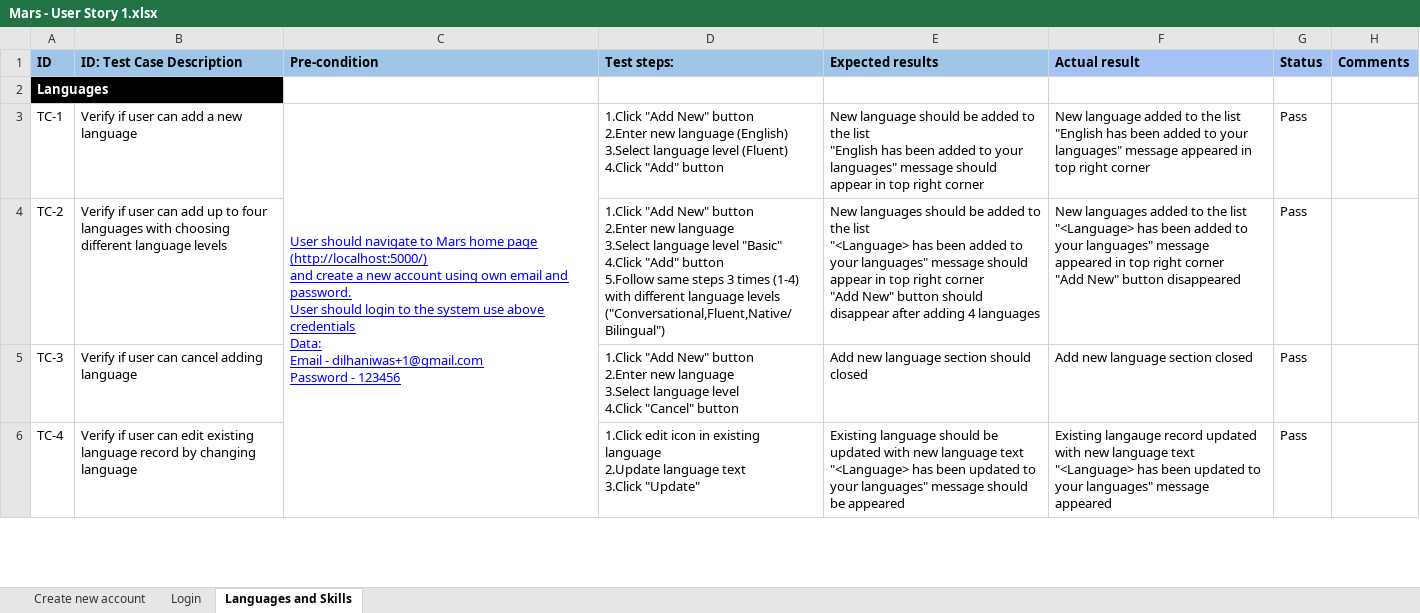
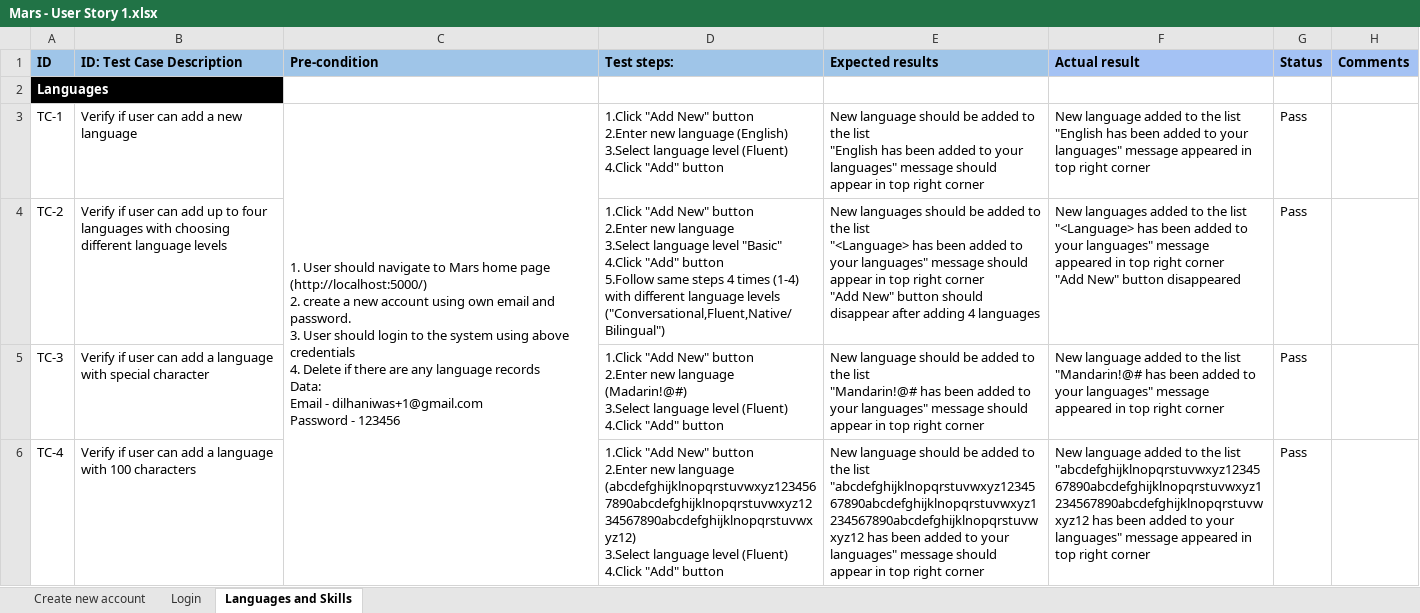
Before and after one commit to dilwas/MVPInternMars, an Excel workbook: Mars - User Story 1.xlsx, sheet Languages and Skills, drawn as a sheet; only a part is shown; values as stored, in another font and other column widths than the file's, no borders; ↵ is a line break in a cell; the diff covers the shown part only; the diff names each change by its address in the sheet, - before the commit and + after, or states it on an @@ line.

Commit message:
Added test cases based on feedback

```diff
--- a/Mars - User Story 1.xlsx (sheet Languages and Skills)
+++ b/Mars - User Story 1.xlsx (sheet Languages and Skills)
-C3 (Pre-condition): User should navigate to Mars home page (http://localhost:5000/) ↵ and create a new account using own email and password. ↵ User should login to the system use above credentials ↵ Data: ↵ Email…
+C3 (Pre-condition): 1. User should navigate to Mars home page (http://localhost:5000/) ↵ 2. create a new account using own email and password. ↵ 3. User should login to the system using above credentials ↵ 4. Delete if there are any language records ↵ Data: ↵ Email…
@@ C3 underline: on → off, text colour: #0000FF → black @@
-D4 (Test steps:): …same steps 3 times (1-4)…
+D4 (Test steps:): …same steps 4 times (1-4)…
-B5 (ID: Test Case Description): …user can cancel adding language
+B5 (ID: Test Case Description): …user can add a language with special character
-D5 (Test steps:): …new language ↵ 3.Select language level ↵ 4.Click "Cancel" button
+D5 (Test steps:): …new language (Madarin!@#) ↵ 3.Select language level (Fluent) ↵ 4.Click "Add" button
-E5 (Expected results): Add new language section should closed
+E5 (Expected results): New language should be added to the list ↵ "Mandarin!@# has been added to your languages" message should appear in top right corner
-F5 (Actual result): Add new language section closed
+F5 (Actual result): New language added to the list ↵ "Mandarin!@# has been added to your languages" message appeared in top right corner
-B6 (ID: Test Case Description): …user can edit existing language record by changing language
+B6 (ID: Test Case Description): …user can add a language with 100 characters
-D6 (Test steps:): 1.Click edit icon in existing language ↵ 2.Update language text ↵ 3.Click "Update"
+D6 (Test steps:): 1.Click "Add New" button ↵ 2.Enter new language (abcdefghijklnopqrstuvwxyz1234567890abcdefghijklnopqrstuvwxyz1234567890abcdefghijklnopqrstuvwxyz12) ↵ 3.Select language level (Fluent) ↵ 4.Click "Add" button
-E6 (Expected results): Existing language should be updated with new language text ↵ "<Language> has been updated to your languages" message should be appeared
+E6 (Expected results): New language should be added to the list ↵ "abcdefghijklnopqrstuvwxyz1234567890abcdefghijklnopqrstuvwxyz1234567890abcdefghijklnopqrstuvwxyz12 has been added to your languages" message should appear in top right corner
-F6 (Actual result): Existing langauge record updated with new language text ↵ "<Language> has been updated to your languages" message appeared
+F6 (Actual result): New language added to the list ↵ "abcdefghijklnopqrstuvwxyz1234567890abcdefghijklnopqrstuvwxyz1234567890abcdefghijklnopqrstuvwxyz12 has been added to your languages" message appeared in top right corner
```
Also changed, not shown: 6 added rows, 2 removed rows, 52 edited cells and merged cells elsewhere in this sheet, sheet Login.
